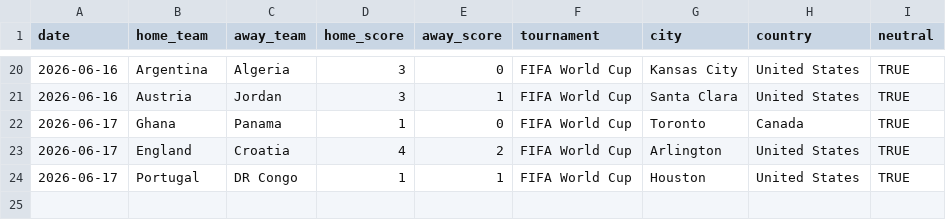
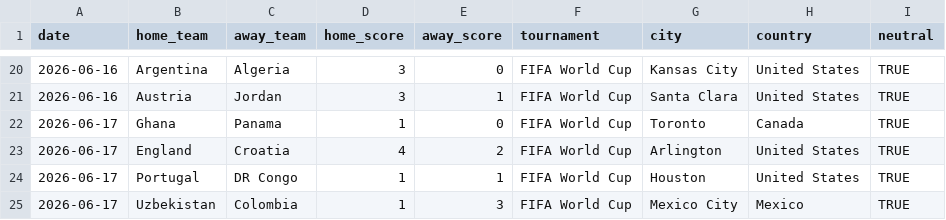
Before and after one commit to agends-afk/World-Cup-Predictor, a CSV file: data/live_results.csv, drawn as a sheet; only a part is shown, gaps mark what is left out.

```diff
--- a/data/live_results.csv
+++ b/data/live_results.csv
@@ -24 +24,2 @@ date,home_team,away_team,home_score,away_score,tournament,city,country,neutral
 2026-06-17,Portugal,DR Congo,1,1,FIFA World Cup,Houston,United States,TRUE
+2026-06-17,Uzbekistan,Colombia,1,3,FIFA World Cup,Mexico City,Mexico,TRUE
```
Also changed, not shown: 6 other files.
